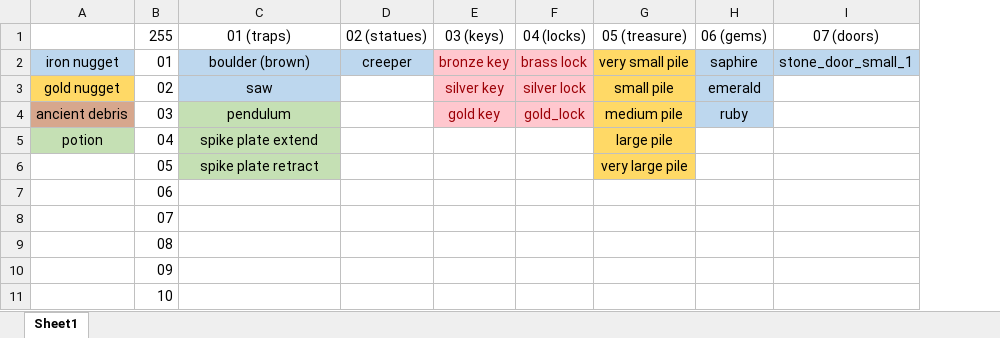
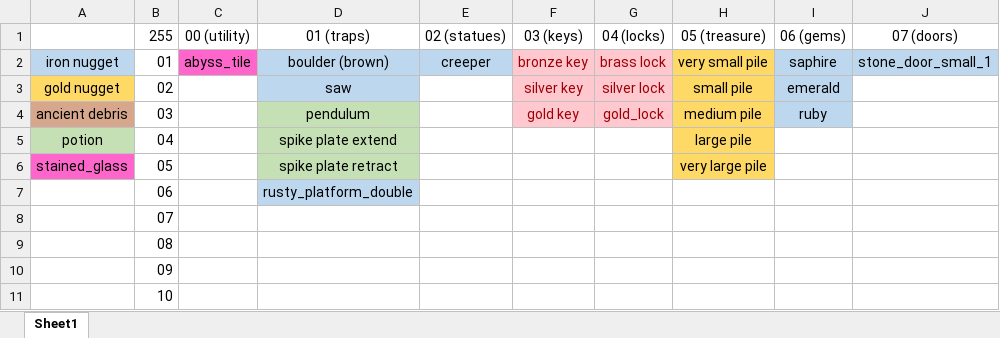
Before and after one commit to sifitis/Delve-Resources, an Excel workbook: assets/minecraft/models/item/log.xlsx, sheet Sheet1, drawn as a sheet; only a part is shown; values as stored, in another font and other column widths than the file's, no borders; addresses are those after the commit; the diff names each change by its address in the sheet, - before the commit and + after, or states it on an @@ line.

Commit message:
Added moving platforms and abyss_tiles

```diff
--- a/assets/minecraft/models/item/log.xlsx (sheet Sheet1)
+++ b/assets/minecraft/models/item/log.xlsx (sheet Sheet1)
+column C, rows 1-2: 00 (utility) | abyss_tile
-A6: (empty)
+A6: stained_glass
-A6 fill: none
+A6 fill: #FF66CC
-D7: (empty)
+D7: rusty_platform_double
-D7 fill: none
+D7 fill: #BDD7EE
```
Also changed, not shown: 10 other files.
